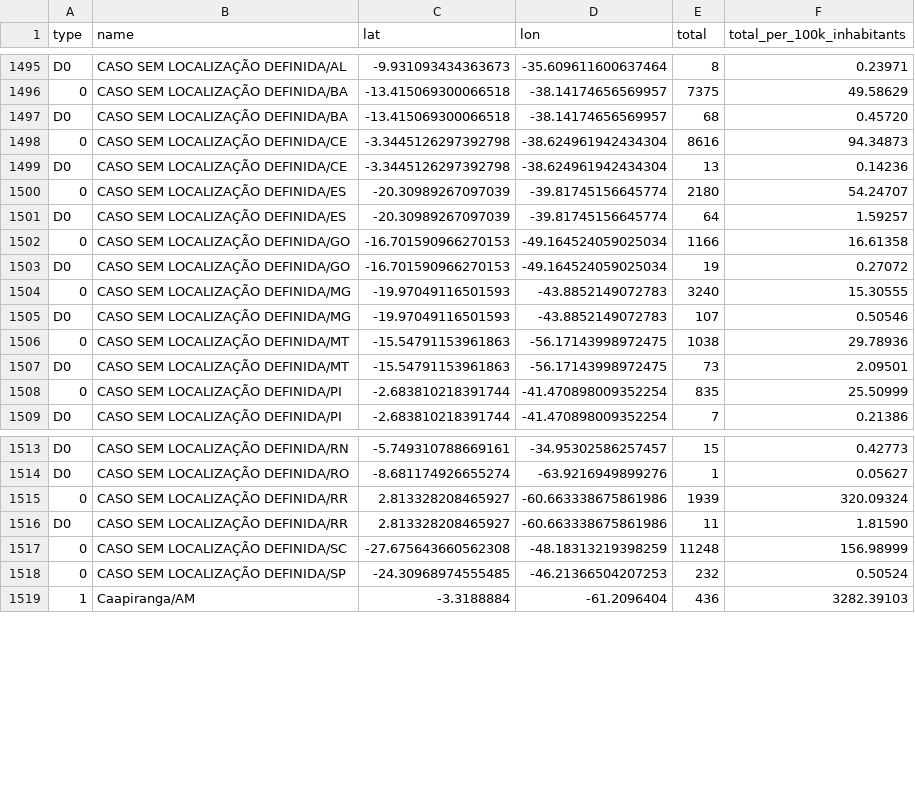
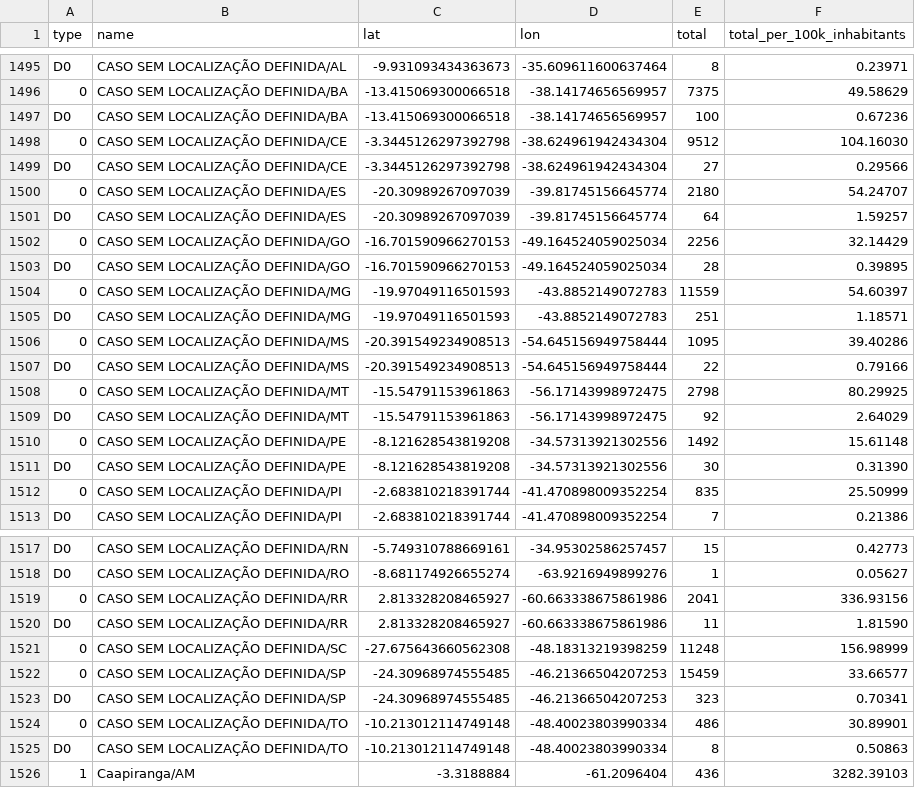
Before and after one commit to spdrio/covid19br, a CSV file: cases-gps.csv, drawn as a sheet; only a part is shown, gaps mark what is left out.

```diff
--- a/cases-gps.csv
+++ b/cases-gps.csv
@@ -1496,13 +1496,17 @@ D0,CASO SEM LOCALIZAÇÃO DEFINIDA/AL,-9.931093434363673,-35.609611600637464,8,0
 0,CASO SEM LOCALIZAÇÃO DEFINIDA/BA,-13.415069300066518,-38.14174656569957,7375,49.58629
-D0,CASO SEM LOCALIZAÇÃO DEFINIDA/BA,-13.415069300066518,-38.14174656569957,68,0.45720
-0,CASO SEM LOCALIZAÇÃO DEFINIDA/CE,-3.3445126297392798,-38.624961942434304,8616,94.34873
-D0,CASO SEM LOCALIZAÇÃO DEFINIDA/CE,-3.3445126297392798,-38.624961942434304,13,0.14236
+D0,CASO SEM LOCALIZAÇÃO DEFINIDA/BA,-13.415069300066518,-38.14174656569957,100,0.67236
+0,CASO SEM LOCALIZAÇÃO DEFINIDA/CE,-3.3445126297392798,-38.624961942434304,9512,104.16030
+D0,CASO SEM LOCALIZAÇÃO DEFINIDA/CE,-3.3445126297392798,-38.624961942434304,27,0.29566
 0,CASO SEM LOCALIZAÇÃO DEFINIDA/ES,-20.30989267097039,-39.81745156645774,2180,54.24707
 D0,CASO SEM LOCALIZAÇÃO DEFINIDA/ES,-20.30989267097039,-39.81745156645774,64,1.59257
-0,CASO SEM LOCALIZAÇÃO DEFINIDA/GO,-16.701590966270153,-49.164524059025034,1166,16.61358
-D0,CASO SEM LOCALIZAÇÃO DEFINIDA/GO,-16.701590966270153,-49.164524059025034,19,0.27072
-0,CASO SEM LOCALIZAÇÃO DEFINIDA/MG,-19.97049116501593,-43.8852149072783,3240,15.30555
-D0,CASO SEM LOCALIZAÇÃO DEFINIDA/MG,-19.97049116501593,-43.8852149072783,107,0.50546
-0,CASO SEM LOCALIZAÇÃO DEFINIDA/MT,-15.54791153961863,-56.17143998972475,1038,29.78936
-D0,CASO SEM LOCALIZAÇÃO DEFINIDA/MT,-15.54791153961863,-56.17143998972475,73,2.09501
+0,CASO SEM LOCALIZAÇÃO DEFINIDA/GO,-16.701590966270153,-49.164524059025034,2256,32.14429
+D0,CASO SEM LOCALIZAÇÃO DEFINIDA/GO,-16.701590966270153,-49.164524059025034,28,0.39895
+0,CASO SEM LOCALIZAÇÃO DEFINIDA/MG,-19.97049116501593,-43.8852149072783,11559,54.60397
+D0,CASO SEM LOCALIZAÇÃO DEFINIDA/MG,-19.97049116501593,-43.8852149072783,251,1.18571
+0,CASO SEM LOCALIZAÇÃO DEFINIDA/MS,-20.391549234908513,-54.645156949758444,1095,39.40286
+D0,CASO SEM LOCALIZAÇÃO DEFINIDA/MS,-20.391549234908513,-54.645156949758444,22,0.79166
+0,CASO SEM LOCALIZAÇÃO DEFINIDA/MT,-15.54791153961863,-56.17143998972475,2798,80.29925
+D0,CASO SEM LOCALIZAÇÃO DEFINIDA/MT,-15.54791153961863,-56.17143998972475,92,2.64029
+0,CASO SEM LOCALIZAÇÃO DEFINIDA/PE,-8.121628543819208,-34.57313921302556,1492,15.61148
+D0,CASO SEM LOCALIZAÇÃO DEFINIDA/PE,-8.121628543819208,-34.57313921302556,30,0.31390
 0,CASO SEM LOCALIZAÇÃO DEFINIDA/PI,-2.683810218391744,-41.470898009352254,835,25.50999
@@ -1514,6 +1518,9 @@ D0,CASO SEM LOCALIZAÇÃO DEFINIDA/RN,-5.749310788669161,-34.95302586257457,15,0
 D0,CASO SEM LOCALIZAÇÃO DEFINIDA/RO,-8.681174926655274,-63.9216949899276,1,0.05627
-0,CASO SEM LOCALIZAÇÃO DEFINIDA/RR,2.813328208465927,-60.663338675861986,1939,320.09324
+0,CASO SEM LOCALIZAÇÃO DEFINIDA/RR,2.813328208465927,-60.663338675861986,2041,336.93156
 D0,CASO SEM LOCALIZAÇÃO DEFINIDA/RR,2.813328208465927,-60.663338675861986,11,1.81590
 0,CASO SEM LOCALIZAÇÃO DEFINIDA/SC,-27.675643660562308,-48.18313219398259,11248,156.98999
-0,CASO SEM LOCALIZAÇÃO DEFINIDA/SP,-24.30968974555485,-46.21366504207253,232,0.50524
+0,CASO SEM LOCALIZAÇÃO DEFINIDA/SP,-24.30968974555485,-46.21366504207253,15459,33.66577
+D0,CASO SEM LOCALIZAÇÃO DEFINIDA/SP,-24.30968974555485,-46.21366504207253,323,0.70341
+0,CASO SEM LOCALIZAÇÃO DEFINIDA/TO,-10.213012114749148,-48.40023803990334,486,30.89901
+D0,CASO SEM LOCALIZAÇÃO DEFINIDA/TO,-10.213012114749148,-48.40023803990334,8,0.50863
 1,Caapiranga/AM,-3.3188884,-61.2096404,436,3282.39103
```
Also changed, not shown: _tests_meta.csv, cases-brazil-cities.csv, 5 other files.
